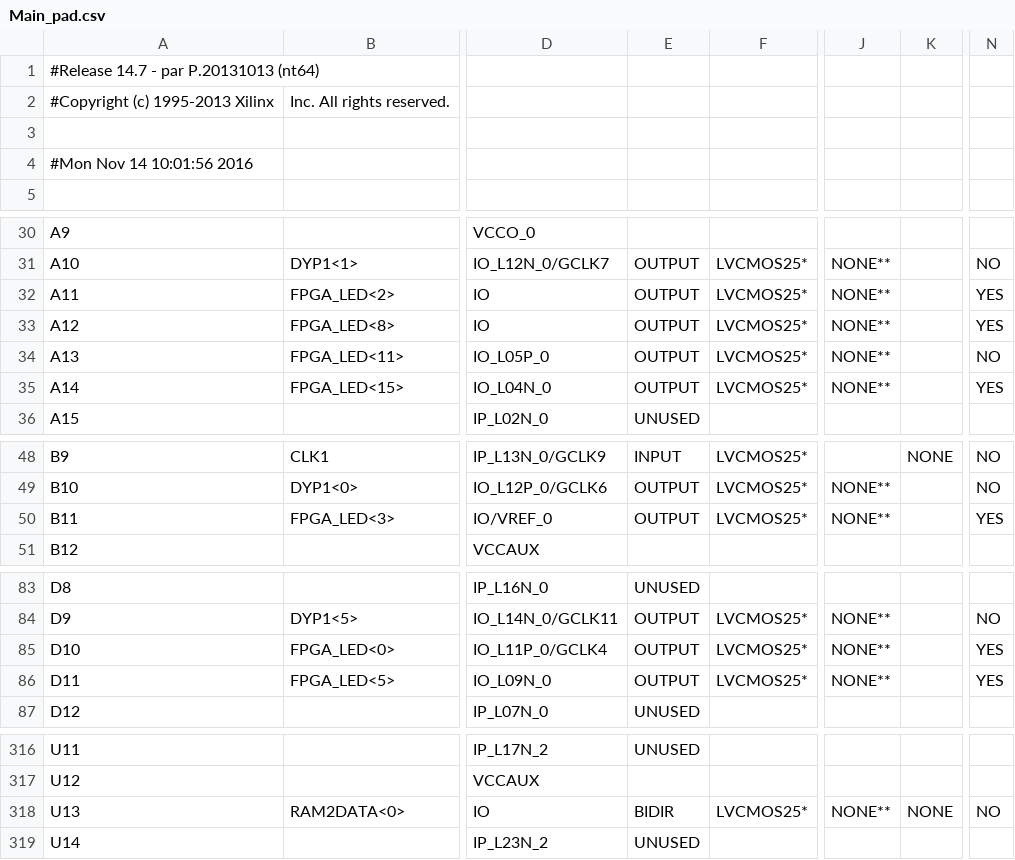
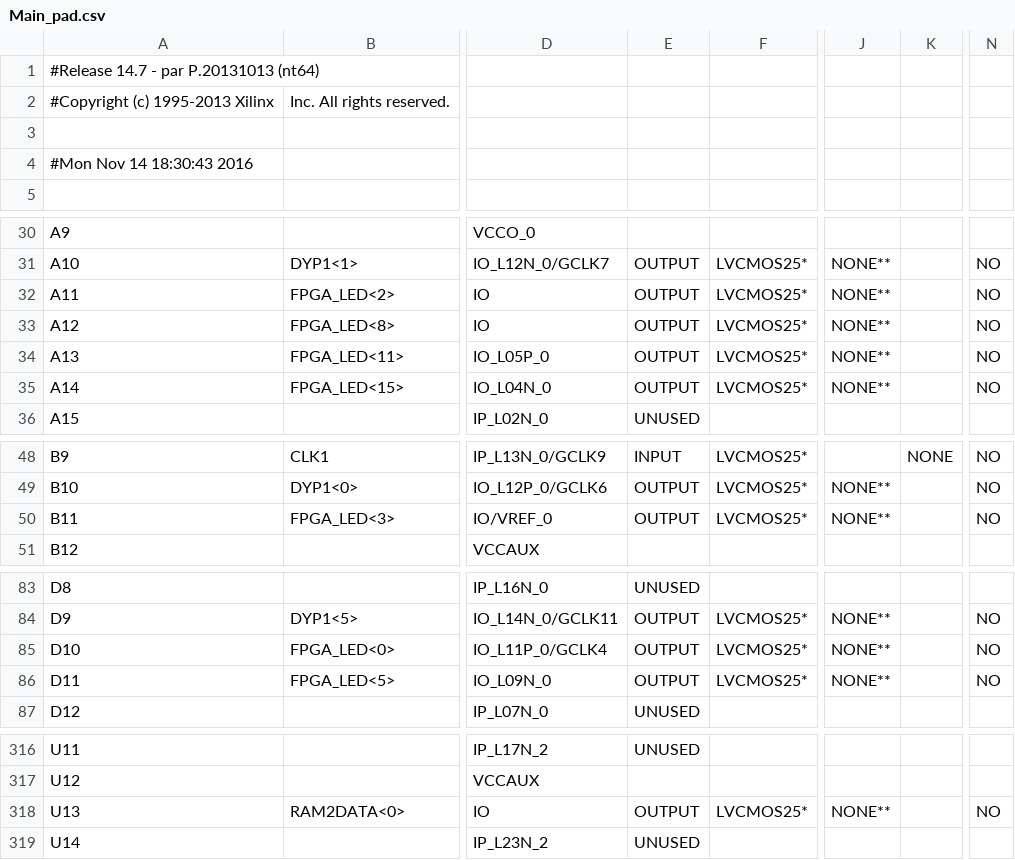
Before and after one commit to Somefive/THINPAD, a CSV file: Main_pad.csv, drawn as a sheet; only a part is shown, gaps mark what is left out; the diff covers the shown part only; the diff names each change by its address in the sheet, - before the commit and + after, or states it on an @@ line.

```diff
--- a/Main_pad.csv
+++ b/Main_pad.csv
-A4: #Mon Nov 14 10:01:56 2016
+A4: #Mon Nov 14 18:30:43 2016
-N32:N33: YES
+N32:N33: NO
-N35: YES
+N35: NO
-N50: YES
+N50: NO
-N85:N86: YES
+N85:N86: NO
-E318: BIDIR
+E318: OUTPUT
-K318: NONE
+K318: (empty)
```
Also changed, not shown: 72 edited cells elsewhere in this file, 56 other files.
